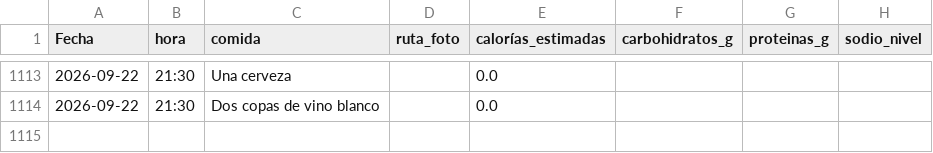
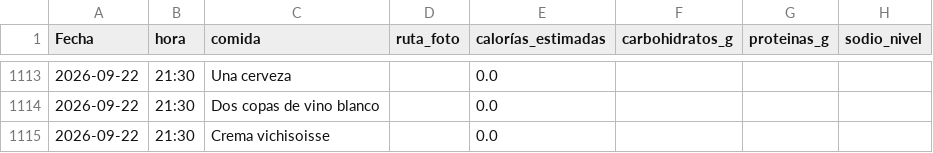
Before and after one commit to teresamattil/registro_salud, a CSV file: comidas.csv, drawn as a sheet; only a part is shown, gaps mark what is left out.

Commit message:
Añadir comida

```diff
--- a/comidas.csv
+++ b/comidas.csv
@@ -1114 +1114,2 @@ Fecha,hora,comida,ruta_foto,calorías_estimadas,carbohidratos_g,proteinas_g,sodi
 2026-09-22,21:30,Dos copas de vino blanco,,0.0,,,
+2026-09-22,21:30,Crema vichisoisse ,,0.0,,,
```
